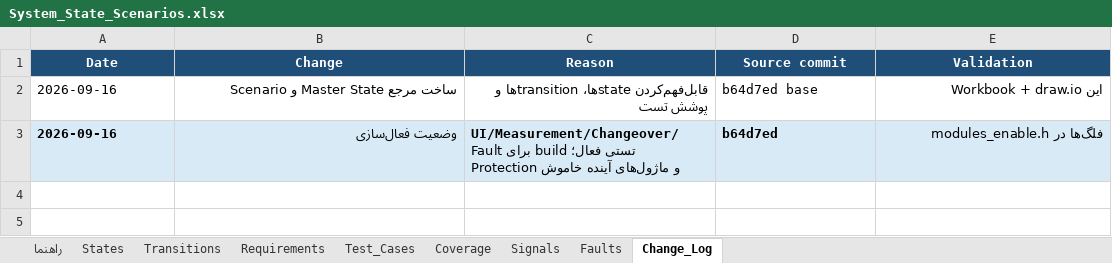
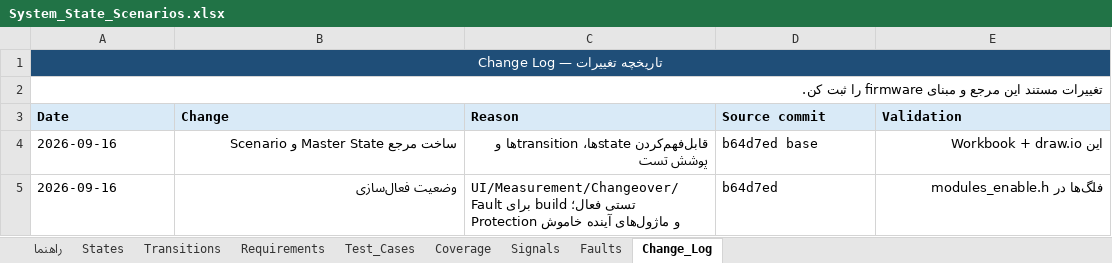
Before and after one commit to sargoliwork101-ui/ChangeOver, an Excel workbook: Documentation/System_State_Scenarios.xlsx, sheet Change_Log, drawn as a sheet; values as stored, in another font and other column widths than the file's, no borders; addresses are those after the commit; the diff names each change by its address in the sheet, - before the commit and + after, or states it on an @@ line.

```diff
--- a/Documentation/System_State_Scenarios.xlsx (sheet Change_Log)
+++ b/Documentation/System_State_Scenarios.xlsx (sheet Change_Log)
+row 1: Change Log — تاریخچه تغییرات
+row 2: تغییرات مستند این مرجع و مبنای firmware را ثبت کن.
@@ A3:E3 fill: #1F4E78 → #D9EAF7, text colour: #FFFFFF → black, alignment: center → left @@
@@ A5:E5 fill: #D9EAF7 → none, bold: on → off @@
```
Also changed, not shown: sheet Test_Cases, sheet Transitions, sheet States, sheet Faults, sheet Signals, sheet Requirements, 2 more sheets.
